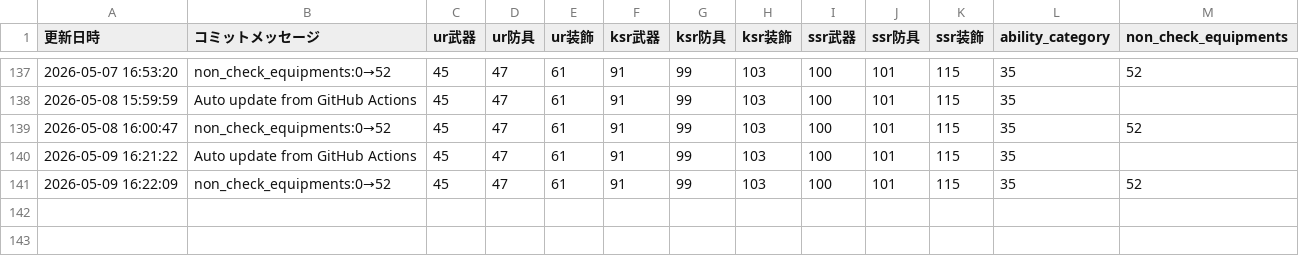
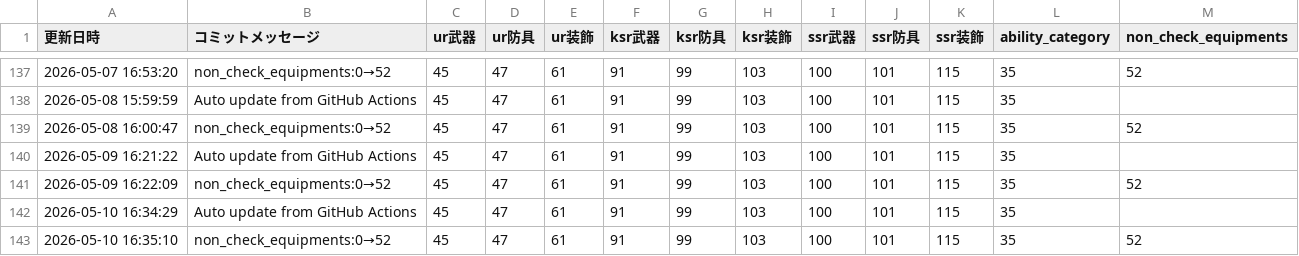
Before and after one commit to apricot496/ryuon_equipment0825, a CSV file: load_log.csv, drawn as a sheet; only a part is shown, gaps mark what is left out.

```diff
--- a/load_log.csv
+++ b/load_log.csv
@@ -141 +141,3 @@
 2026-05-09 16:22:09,non_check_equipments:0→52,45,47,61,91,99,103,100,101,115,35,52
+2026-05-10 16:34:29,Auto update from GitHub Actions,45,47,61,91,99,103,100,101,115,35,
+2026-05-10 16:35:10,non_check_equipments:0→52,45,47,61,91,99,103,100,101,115,35,52
```
Also changed, not shown: 1 other file.
